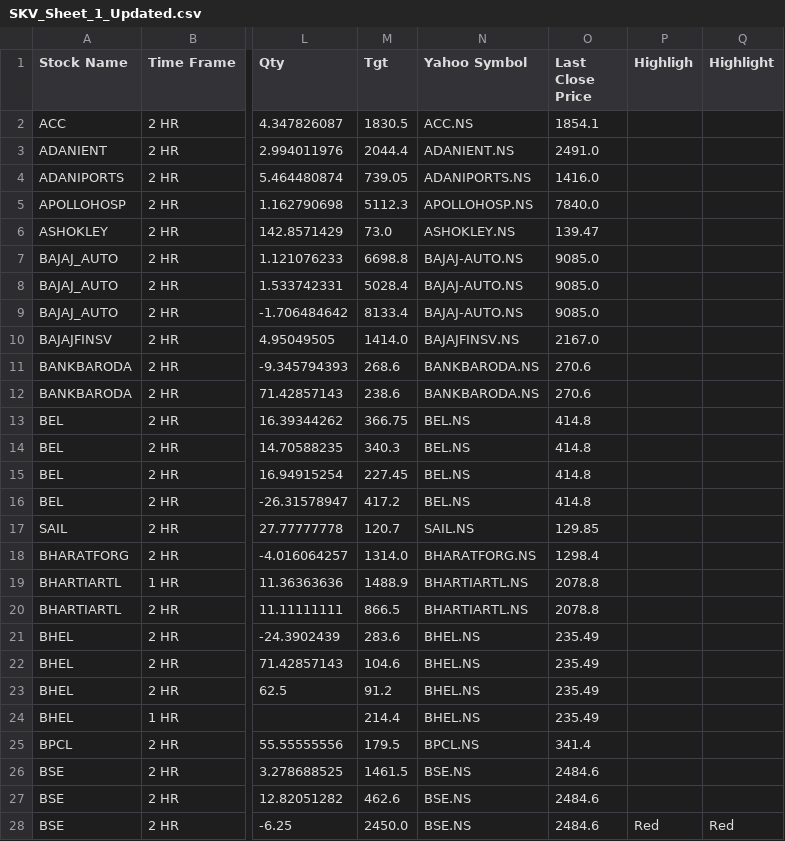
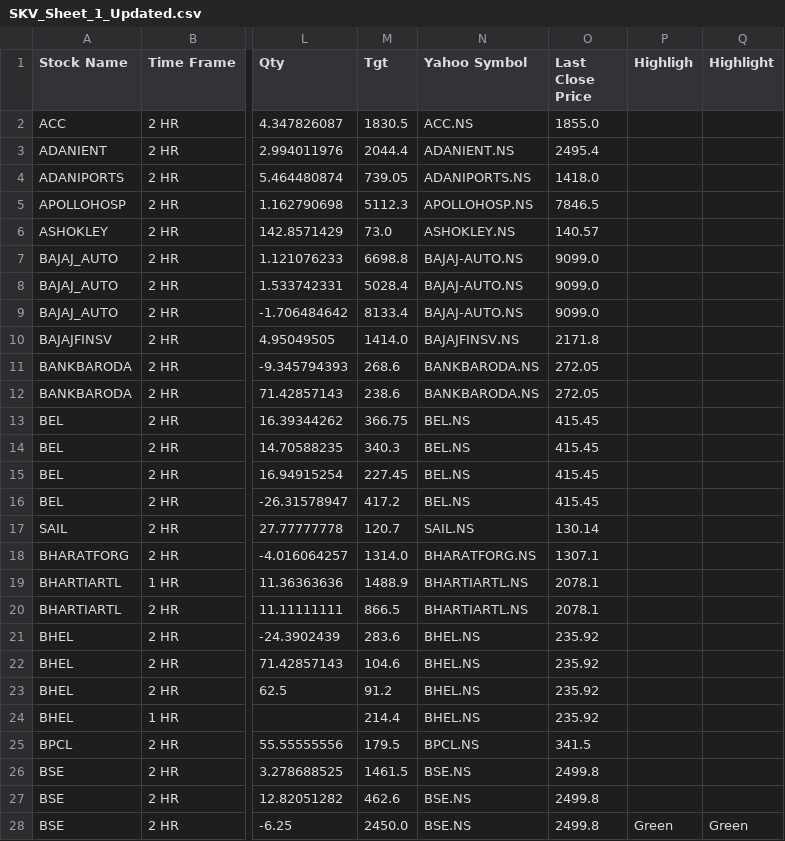
Before and after one commit to prakashmmali2/skv-stock-updater, a CSV file: SKV_Sheet_1_Updated.csv, drawn as a sheet; only a part is shown, gaps mark what is left out; the diff covers the shown part only; the diff names each change by its address in the sheet, - before the commit and + after, or states it on an @@ line.

```diff
--- a/SKV_Sheet_1_Updated.csv
+++ b/SKV_Sheet_1_Updated.csv
-O2 (Last Close Price): 1854.1
+O2 (Last Close Price): 1855.0
-O3 (Last Close Price): 2491.0
+O3 (Last Close Price): 2495.4
-O4 (Last Close Price): 1416.0
+O4 (Last Close Price): 1418.0
-O5 (Last Close Price): 7840.0
+O5 (Last Close Price): 7846.5
-O6 (Last Close Price): 139.47
+O6 (Last Close Price): 140.57
-O7:O9 (Last Close Price): 9085.0
+O7:O9 (Last Close Price): 9099.0
-O10 (Last Close Price): 2167.0
+O10 (Last Close Price): 2171.8
-O11:O12 (Last Close Price): 270.6
+O11:O12 (Last Close Price): 272.05
-O13:O16 (Last Close Price): 414.8
+O13:O16 (Last Close Price): 415.45
-O17 (Last Close Price): 129.85
+O17 (Last Close Price): 130.14
-O18 (Last Close Price): 1298.4
+O18 (Last Close Price): 1307.1
-O19:O20 (Last Close Price): 2078.8
+O19:O20 (Last Close Price): 2078.1
-O21:O24 (Last Close Price): 235.49
+O21:O24 (Last Close Price): 235.92
-O25 (Last Close Price): 341.4
+O25 (Last Close Price): 341.5
-O26:O28 (Last Close Price): 2484.6
+O26:O28 (Last Close Price): 2499.8
-P28 (Highligh): Red
+P28 (Highligh): Green
-Q28 (Highlight): Red
+Q28 (Highlight): Green
```
Also changed, not shown: 136 edited cells elsewhere in this file.
